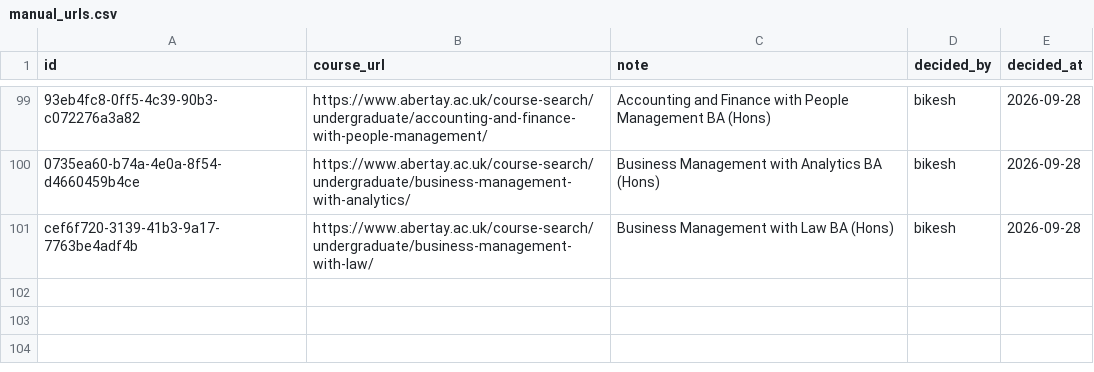
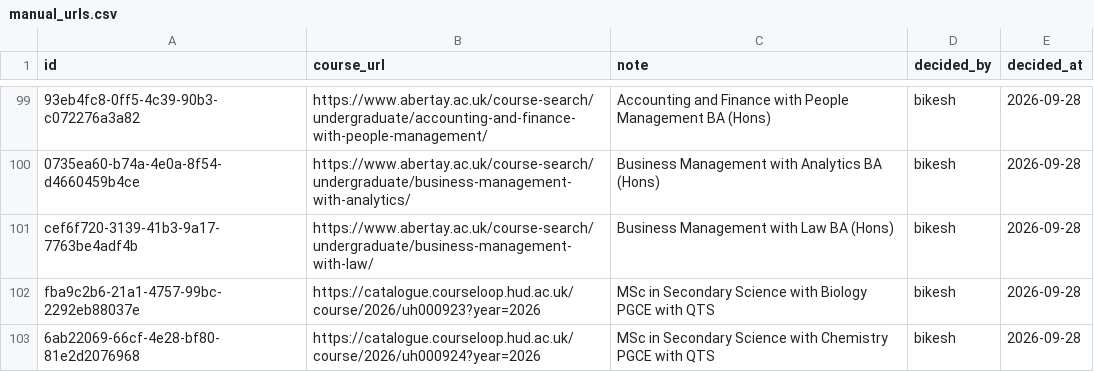
Before and after one commit to Bikesh78/course-url-pipeline, a CSV file: manual_urls.csv, drawn as a sheet; only a part is shown, gaps mark what is left out; the diff names each change by its address in the sheet, - before the commit and + after, or states it on an @@ line.

Commit message:
Add missing subject for huddersfield

```diff
--- a/manual_urls.csv
+++ b/manual_urls.csv
+row 102: fba9c2b6-21a1-4757-99bc-2292eb88037e | https://catalogue.courseloop.hud.ac.uk/course/2026/uh000923?year=2026 | MSc in Secondary Science with Biology PGCE with QTS | bikesh | 2026-09-28
+row 103: 6ab22069-66cf-4e28-bf80-81e2d2076968 | https://catalogue.courseloop.hud.ac.uk/course/2026/uh000924?year=2026 | MSc in Secondary Science with Chemistry PGCE with QTS | bikesh | 2026-09-28
```
